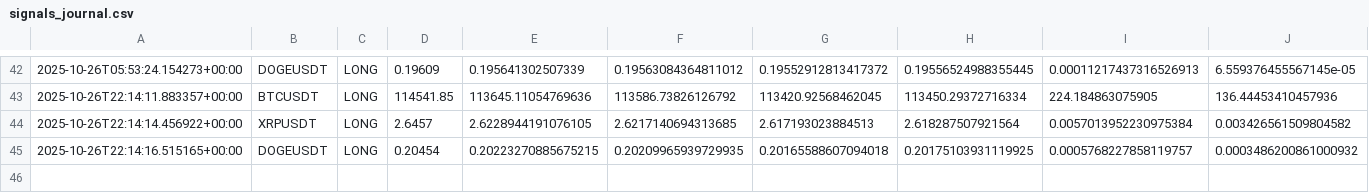
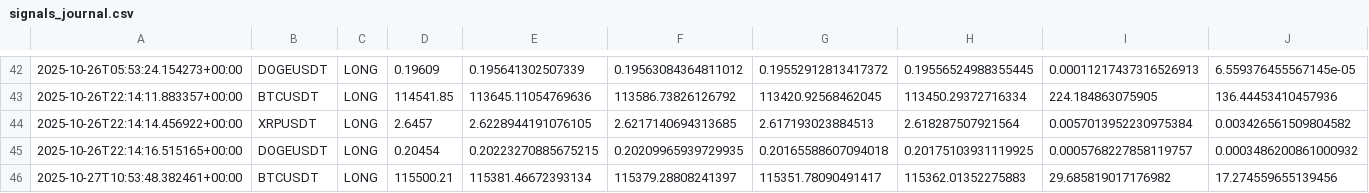
Before and after one commit to Israelbaj/9-15_ema_bot_alert_stratety1, a CSV file: signals_journal.csv, drawn as a sheet; only a part is shown, gaps mark what is left out; rows hold the shown columns only; the diff names each change by its address in the sheet, - before the commit and + after, or states it on an @@ line.

```diff
--- a/signals_journal.csv
+++ b/signals_journal.csv
+row 46: 2025-10-27T10:53:48.382461+00:00 | BTCUSDT | LONG | 115500.21 | 115381.46672393134 | 115379.28808241397 | 115351.78090491417 | 115362.01352275883 | 29.685819017176982 | 17.274559655139456
```
